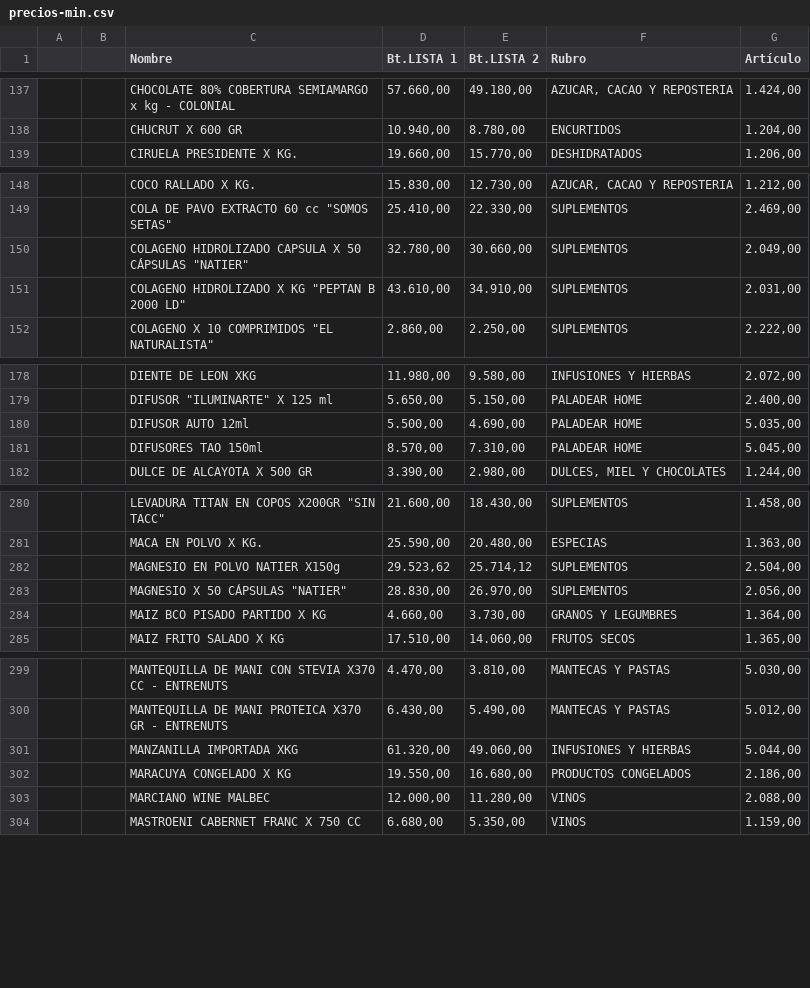
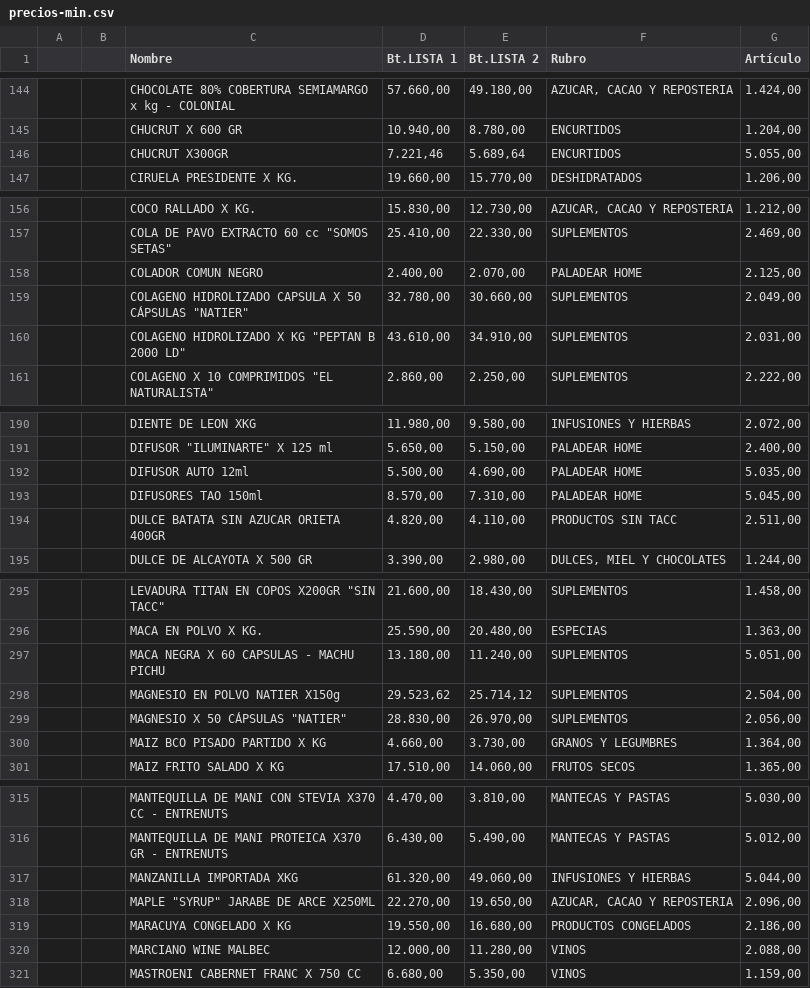
Before and after one commit to paladear/paladeartienda, a CSV file: precios-min.csv, drawn as a sheet; only a part is shown, gaps mark what is left out; the diff covers the shown part only.

Commit message:
Precios desde E-Pyme (575 productos)

```diff
--- a/precios-min.csv
+++ b/precios-min.csv
@@ -138,2 +145,3 @@
 ,,CHUCRUT X 600 GR,"10.940,00","8.780,00",ENCURTIDOS,"1.204,00"
+,,CHUCRUT X300GR,"7.221,46","5.689,64",ENCURTIDOS,"5.055,00"
 ,,CIRUELA PRESIDENTE X KG.,"19.660,00","15.770,00",DESHIDRATADOS,"1.206,00"
@@ -149,2 +157,3 @@
 ,,"COLA DE PAVO EXTRACTO 60 cc ""SOMOS SETAS""","25.410,00","22.330,00",SUPLEMENTOS,"2.469,00"
+,,COLADOR COMUN NEGRO,"2.400,00","2.070,00",PALADEAR HOME,"2.125,00"
 ,,"COLAGENO HIDROLIZADO CAPSULA X 50 CÁPSULAS ""NATIER""","32.780,00","30.660,00",SUPLEMENTOS,"2.049,00"
@@ -181,2 +193,3 @@
 ,,DIFUSORES TAO 150ml,"8.570,00","7.310,00",PALADEAR HOME,"5.045,00"
+,,DULCE BATATA SIN AZUCAR ORIETA 400GR,"4.820,00","4.110,00",PRODUCTOS SIN TACC,"2.511,00"
 ,,DULCE DE ALCAYOTA X 500 GR,"3.390,00","2.980,00","DULCES, MIEL Y CHOCOLATES","1.244,00"
@@ -281,2 +296,3 @@
 ,,MACA EN POLVO X KG.,"25.590,00","20.480,00",ESPECIAS,"1.363,00"
+,,MACA NEGRA X 60 CAPSULAS - MACHU PICHU,"13.180,00","11.240,00",SUPLEMENTOS,"5.051,00"
 ,,MAGNESIO EN POLVO NATIER X150g,"29.523,62","25.714,12",SUPLEMENTOS,"2.504,00"
@@ -301,2 +317,3 @@
 ,,MANZANILLA IMPORTADA XKG,"61.320,00","49.060,00",INFUSIONES Y HIERBAS,"5.044,00"
+,,"MAPLE ""SYRUP"" JARABE DE ARCE X250ML","22.270,00","19.650,00","AZUCAR, CACAO Y REPOSTERIA","2.096,00"
 ,,MARACUYA CONGELADO X KG,"19.550,00","16.680,00",PRODUCTOS CONGELADOS,"2.186,00"
```
Also changed, not shown: 26 added rows, 1 removed row and 5 edited cells elsewhere in this file, 1 other file.
